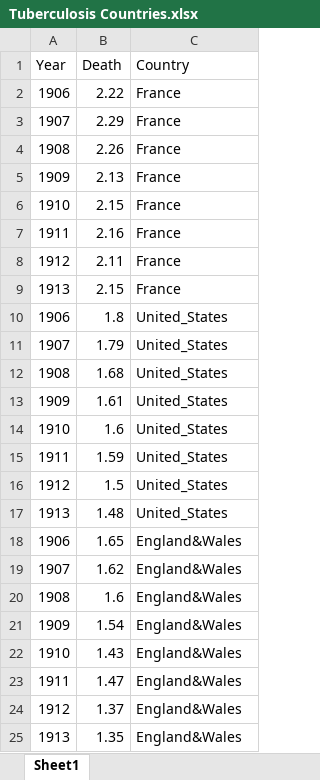
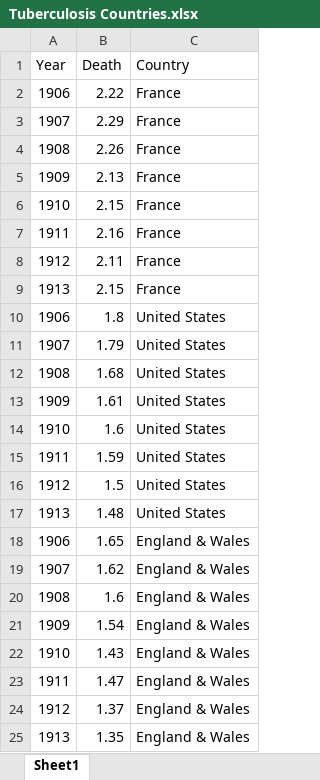
Before and after one commit to Robert-Bilyk/Slow_Reveal_Graphs, an Excel workbook: Original Plot Work/1906 - 1913 Tuberculosis Mortality Country&Town/Tuberculosis Countries.xlsx, sheet Sheet1, drawn as a sheet; values as stored, in another font and other column widths than the file's, no borders; the diff names each change by its address in the sheet, - before the commit and + after, or states it on an @@ line.

```diff
--- a/Original Plot Work/1906 - 1913 Tuberculosis Mortality Country&Town/Tuberculosis Countries.xlsx (sheet Sheet1)
+++ b/Original Plot Work/1906 - 1913 Tuberculosis Mortality Country&Town/Tuberculosis Countries.xlsx (sheet Sheet1)
-C10:C17 (Country): United_States
+C10:C17 (Country): United States
-C18:C25 (Country): England&Wales
+C18:C25 (Country): England & Wales
```
Also changed, not shown: 2 other files.
